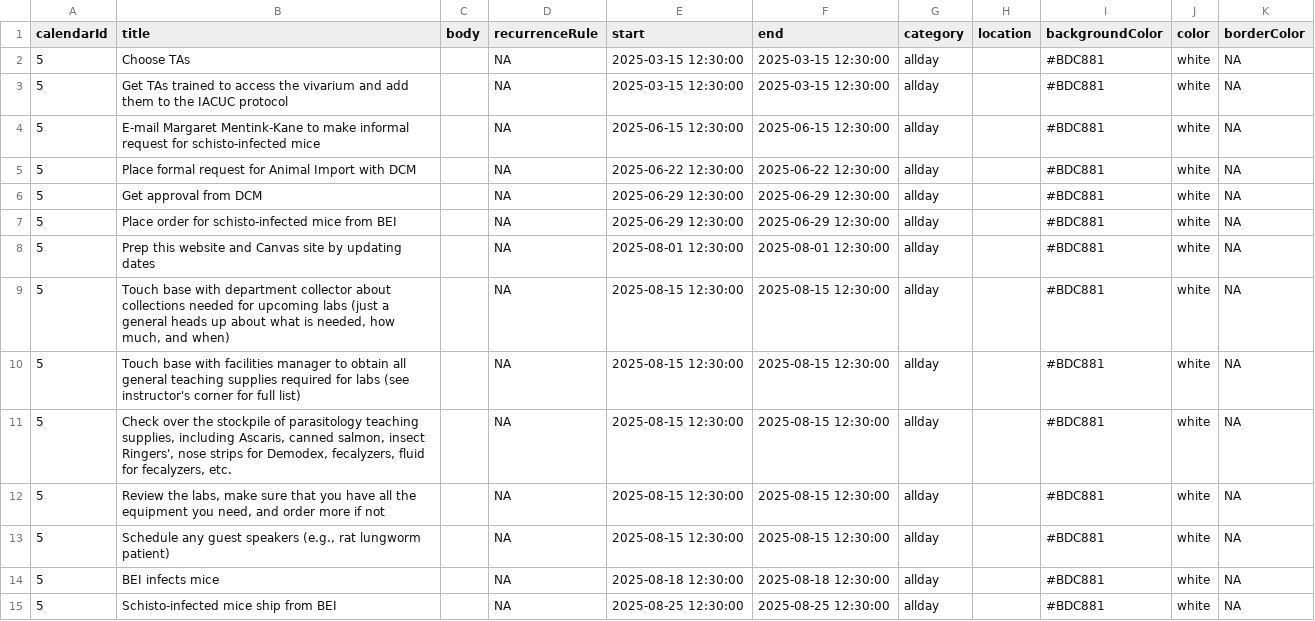
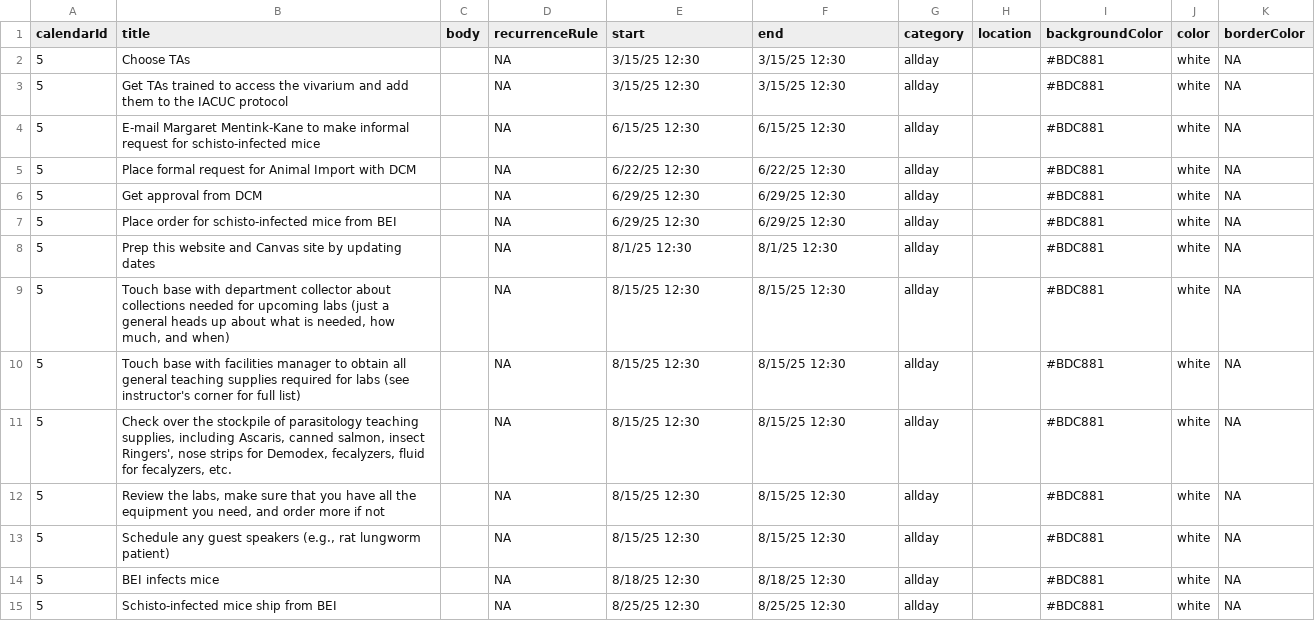
Before and after one commit to wood-lab/fish_406, a CSV file: docs/instructor_calendar_data.csv, drawn as a sheet; only a part is shown; the diff covers the shown part only.

Commit message:
fixing instructors corner

```diff
--- a/docs/instructor_calendar_data.csv
+++ b/docs/instructor_calendar_data.csv
@@ -1,15 +1,15 @@
 calendarId,title,body,recurrenceRule,start,end,category,location,backgroundColor,color,borderColor
-5,Choose TAs,,NA,2025-03-15 12:30:00,2025-03-15 12:30:00,allday,,#BDC881,white,NA
-5,Get TAs trained to access the vivarium and add them to the IACUC protocol,,NA,2025-03-15 12:30:00,2025-03-15 12:30:00,allday,,#BDC881,white,NA
-5,E-mail Margaret Mentink-Kane to make informal request for schisto-infected mice,,NA,2025-06-15 12:30:00,2025-06-15 12:30:00,allday,,#BDC881,white,NA
-5,Place formal request for Animal Import with DCM,,NA,2025-06-22 12:30:00,2025-06-22 12:30:00,allday,,#BDC881,white,NA
-5,Get approval from DCM,,NA,2025-06-29 12:30:00,2025-06-29 12:30:00,allday,,#BDC881,white,NA
-5,Place order for schisto-infected mice from BEI,,NA,2025-06-29 12:30:00,2025-06-29 12:30:00,allday,,#BDC881,white,NA
-5,Prep this website and Canvas site by updating dates,,NA,2025-08-01 12:30:00,2025-08-01 12:30:00,allday,,#BDC881,white,NA
-5,"Touch base with department collector about collections needed for upcoming labs (just a general heads up about what is needed, how much, and when)",,NA,2025-08-15 12:30:00,2025-08-15 12:30:00,allday,,#BDC881,white,NA
-5,Touch base with facilities manager to obtain all general teaching supplies required for labs (see instructor's corner for full list),,NA,2025-08-15 12:30:00,2025-08-15 12:30:00,allday,,#BDC881,white,NA
-5,"Check over the stockpile of parasitology teaching supplies, including Ascaris, canned salmon, insect Ringers', nose strips for Demodex, fecalyzers, fluid for fecalyzers, etc.",,NA,2025-08-15 12:30:00,2025-08-15 12:30:00,allday,,#BDC881,white,NA
-5,"Review the labs, make sure that you have all the equipment you need, and order more if not",,NA,2025-08-15 12:30:00,2025-08-15 12:30:00,allday,,#BDC881,white,NA
-5,"Schedule any guest speakers (e.g., rat lungworm patient)",,NA,2025-08-15 12:30:00,2025-08-15 12:30:00,allday,,#BDC881,white,NA
-5,BEI infects mice,,NA,2025-08-18 12:30:00,2025-08-18 12:30:00,allday,,#BDC881,white,NA
-5,Schisto-infected mice ship from BEI,,NA,2025-08-25 12:30:00,2025-08-25 12:30:00,allday,,#BDC881,white,NA
+5,Choose TAs,,NA,3/15/25 12:30,3/15/25 12:30,allday,,#BDC881,white,NA
+5,Get TAs trained to access the vivarium and add them to the IACUC protocol,,NA,3/15/25 12:30,3/15/25 12:30,allday,,#BDC881,white,NA
+5,E-mail Margaret Mentink-Kane to make informal request for schisto-infected mice,,NA,6/15/25 12:30,6/15/25 12:30,allday,,#BDC881,white,NA
+5,Place formal request for Animal Import with DCM,,NA,6/22/25 12:30,6/22/25 12:30,allday,,#BDC881,white,NA
+5,Get approval from DCM,,NA,6/29/25 12:30,6/29/25 12:30,allday,,#BDC881,white,NA
+5,Place order for schisto-infected mice from BEI,,NA,6/29/25 12:30,6/29/25 12:30,allday,,#BDC881,white,NA
+5,Prep this website and Canvas site by updating dates,,NA,8/1/25 12:30,8/1/25 12:30,allday,,#BDC881,white,NA
+5,"Touch base with department collector about collections needed for upcoming labs (just a general heads up about what is needed, how much, and when)",,NA,8/15/25 12:30,8/15/25 12:30,allday,,#BDC881,white,NA
+5,Touch base with facilities manager to obtain all general teaching supplies required for labs (see instructor's corner for full list),,NA,8/15/25 12:30,8/15/25 12:30,allday,,#BDC881,white,NA
+5,"Check over the stockpile of parasitology teaching supplies, including Ascaris, canned salmon, insect Ringers', nose strips for Demodex, fecalyzers, fluid for fecalyzers, etc.",,NA,8/15/25 12:30,8/15/25 12:30,allday,,#BDC881,white,NA
+5,"Review the labs, make sure that you have all the equipment you need, and order more if not",,NA,8/15/25 12:30,8/15/25 12:30,allday,,#BDC881,white,NA
+5,"Schedule any guest speakers (e.g., rat lungworm patient)",,NA,8/15/25 12:30,8/15/25 12:30,allday,,#BDC881,white,NA
+5,BEI infects mice,,NA,8/18/25 12:30,8/18/25 12:30,allday,,#BDC881,white,NA
+5,Schisto-infected mice ship from BEI,,NA,8/25/25 12:30,8/25/25 12:30,allday,,#BDC881,white,NA
```
Also changed, not shown: 69 edited cells elsewhere in this file, instructor_calendar_data.csv, 9 other files.
